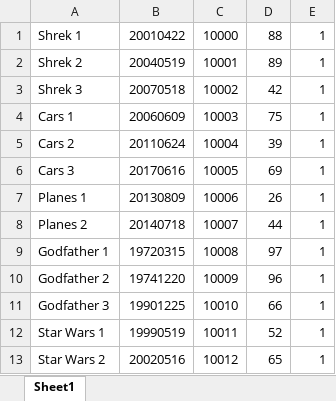
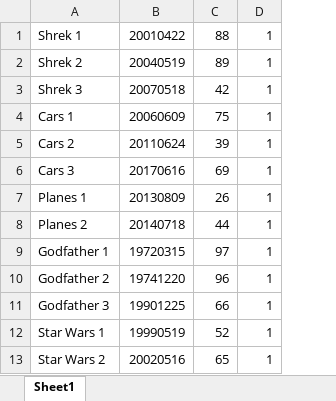
Before and after one commit to deringezgin/COM212-DataStructures-FinalProject, an Excel workbook: seed/ExcelMovieSeed.xlsx, sheet Sheet1, drawn as a sheet; only a part is shown; values as stored, in another font and other column widths than the file's, no borders; the diff names each change by its address in the sheet, - before the commit and + after, or states it on an @@ line.

```diff
--- a/seed/ExcelMovieSeed.xlsx (sheet Sheet1)
+++ b/seed/ExcelMovieSeed.xlsx (sheet Sheet1)
-column C, rows 1-13: 10000 | 10001 | 10002 | 10003 | 10004 | 10005 | 10006 | 10007 | 10008 | 10009 | 10010 | 10011 | 10012
```
Also changed, not shown: 22 other files.
